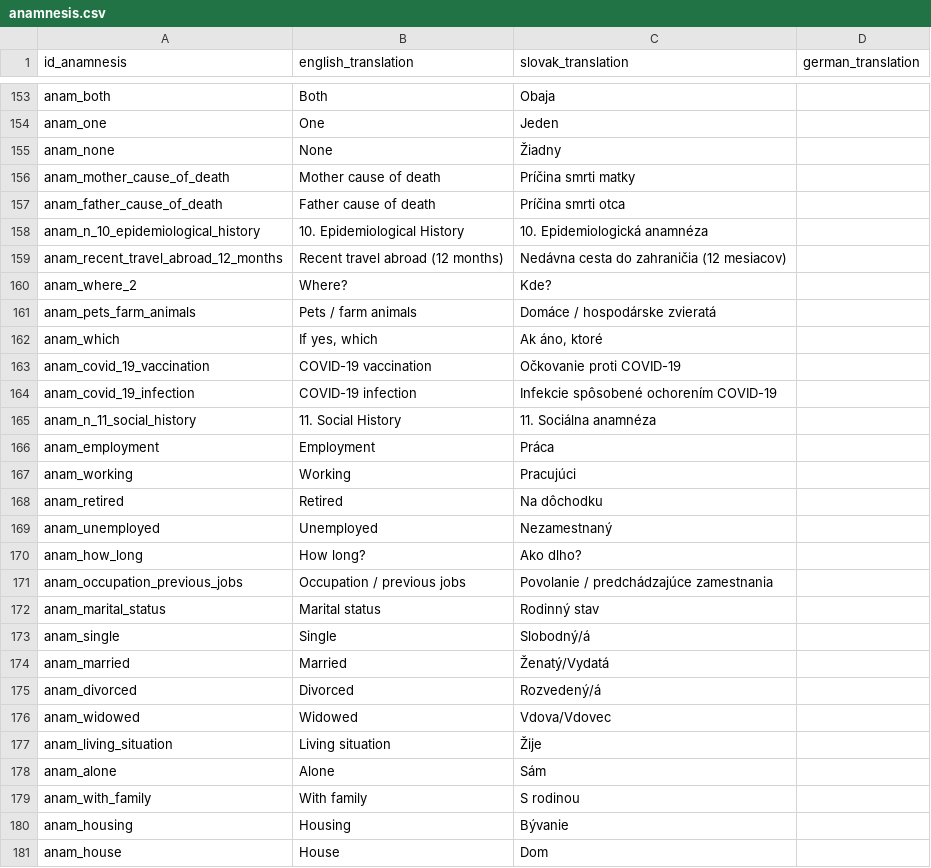
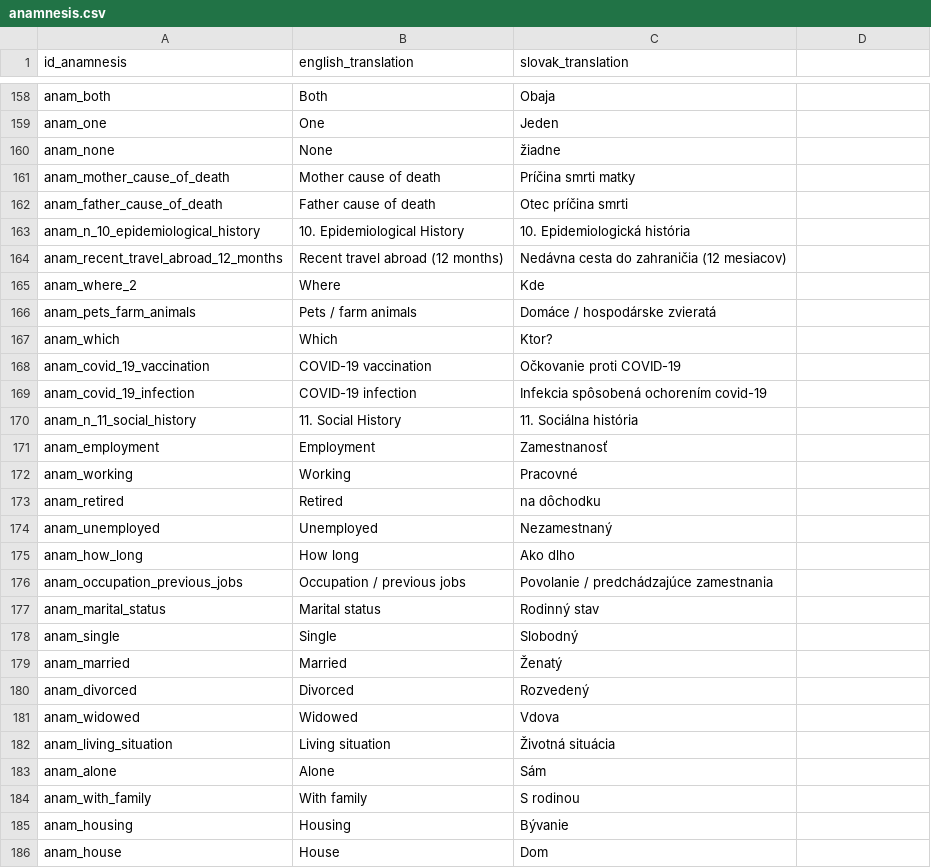
Before and after one commit to MedicalDictionaryJLF/MedicalDictionaryJLF, a CSV file: data/anamnesis.csv, drawn as a sheet; only a part is shown, gaps mark what is left out; the diff covers the shown part only.

```diff
--- a/data/anamnesis.csv
+++ b/data/anamnesis.csv
@@ -1 +1 @@
-id_anamnesis,english_translation,slovak_translation,german_translation
+id_anamnesis,english_translation,slovak_translation
@@ -154,25 +159,25 @@ anam_both,Both,Obaja
 anam_one,One,Jeden
-anam_none,None,Žiadny
+anam_none,None,žiadne
 anam_mother_cause_of_death,Mother cause of death,Príčina smrti matky
-anam_father_cause_of_death,Father cause of death,Príčina smrti otca
-anam_n_10_epidemiological_history,10. Epidemiological History,10. Epidemiologická anamnéza
+anam_father_cause_of_death,Father cause of death,Otec príčina smrti
+anam_n_10_epidemiological_history,10. Epidemiological History,10. Epidemiologická história
 anam_recent_travel_abroad_12_months,Recent travel abroad (12 months),Nedávna cesta do zahraničia (12 mesiacov)
-anam_where_2,Where?,Kde?
+anam_where_2,Where,Kde
 anam_pets_farm_animals,Pets / farm animals,Domáce / hospodárske zvieratá
-anam_which,"If yes, which","Ak áno, ktoré",
+anam_which,Which,Ktor?
 anam_covid_19_vaccination,COVID-19 vaccination,Očkovanie proti COVID-19
-anam_covid_19_infection,COVID-19 infection,Infekcie spôsobené ochorením COVID-19
-anam_n_11_social_history,11. Social History,11. Sociálna anamnéza
-anam_employment,Employment,Práca
-anam_working,Working,Pracujúci
-anam_retired,Retired,Na dôchodku
+anam_covid_19_infection,COVID-19 infection,Infekcia spôsobená ochorením covid-19
+anam_n_11_social_history,11. Social History,11. Sociálna história
+anam_employment,Employment,Zamestnanosť
+anam_working,Working,Pracovné
+anam_retired,Retired,na dôchodku
 anam_unemployed,Unemployed,Nezamestnaný
-anam_how_long,How long?,Ako dlho?
+anam_how_long,How long,Ako dlho
 anam_occupation_previous_jobs,Occupation / previous jobs,Povolanie / predchádzajúce zamestnania
 anam_marital_status,Marital status,Rodinný stav
-anam_single,Single,Slobodný/á
-anam_married,Married,Ženatý/Vydatá
-anam_divorced,Divorced,Rozvedený/á
-anam_widowed,Widowed,Vdova/Vdovec
-anam_living_situation,Living situation,Žije
+anam_single,Single,Slobodný
+anam_married,Married,Ženatý
+anam_divorced,Divorced,Rozvedený
+anam_widowed,Widowed,Vdova
+anam_living_situation,Living situation,Životná situácia
 anam_alone,Alone,Sám
```
Also changed, not shown: 18 added rows, 5 removed rows and 73 edited cells elsewhere in this file, data/App translations.csv.
